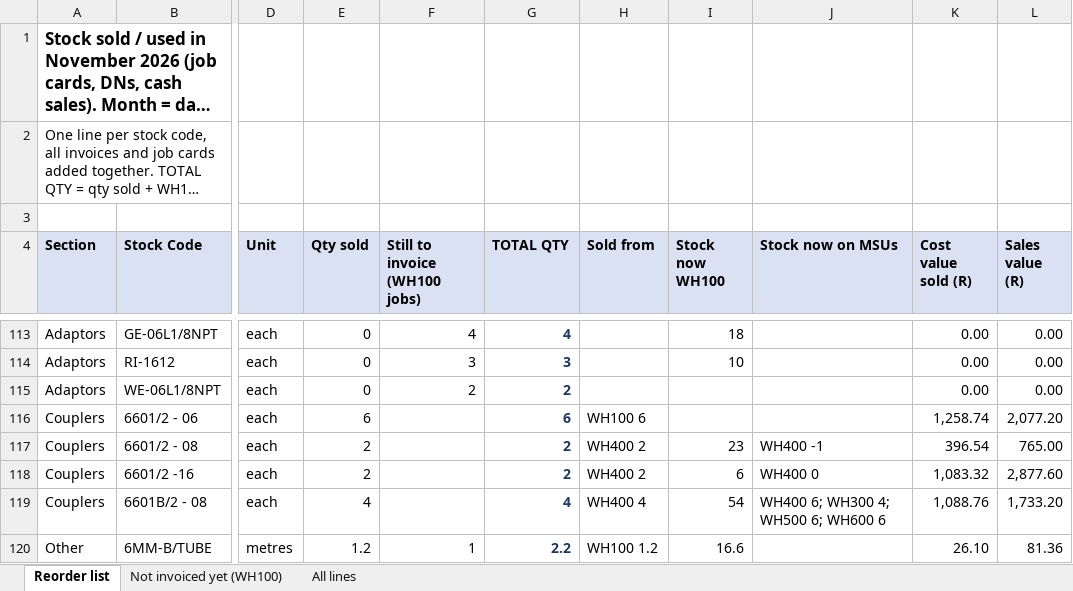
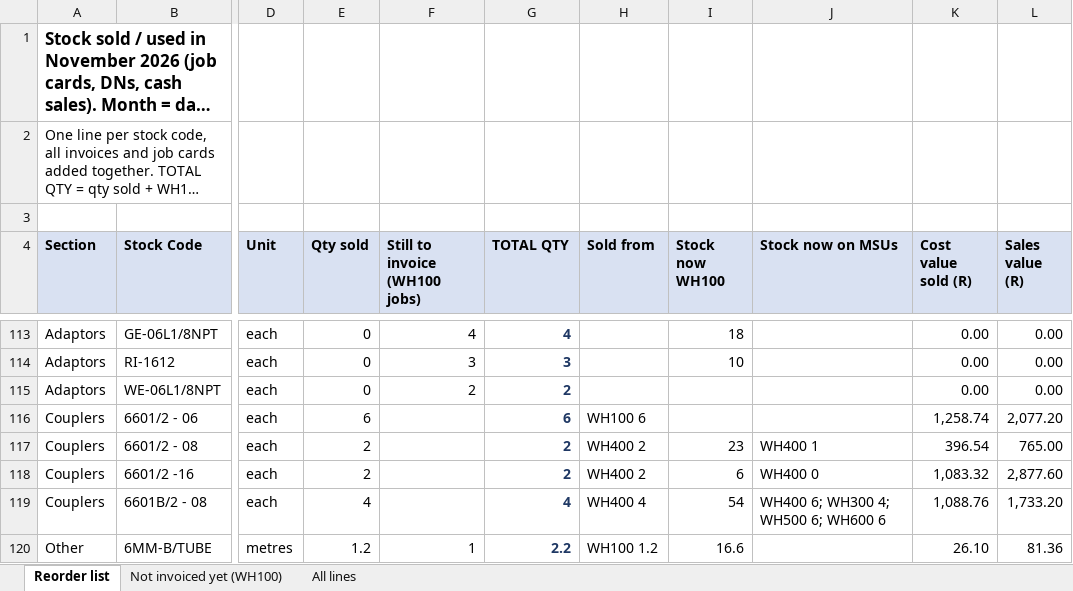
Before and after one commit to MichaelB1300/Pirtek-stock---live, an Excel workbook: Sold_November_2026.xlsx, sheet Reorder list, drawn as a sheet; only a part is shown, gaps mark what is left out; long unchanged cells end in …; values as stored, in another font and other column widths than the file's, no borders; the diff names each change by its address in the sheet, - before the commit and + after, or states it on an @@ line.

```diff
--- a/Sold_November_2026.xlsx (sheet Reorder list)
+++ b/Sold_November_2026.xlsx (sheet Reorder list)
-J117 (Stock now on MSUs): WH400 -1
+J117 (Stock now on MSUs): WH400 1
```
Also changed, not shown: 2 other files.
